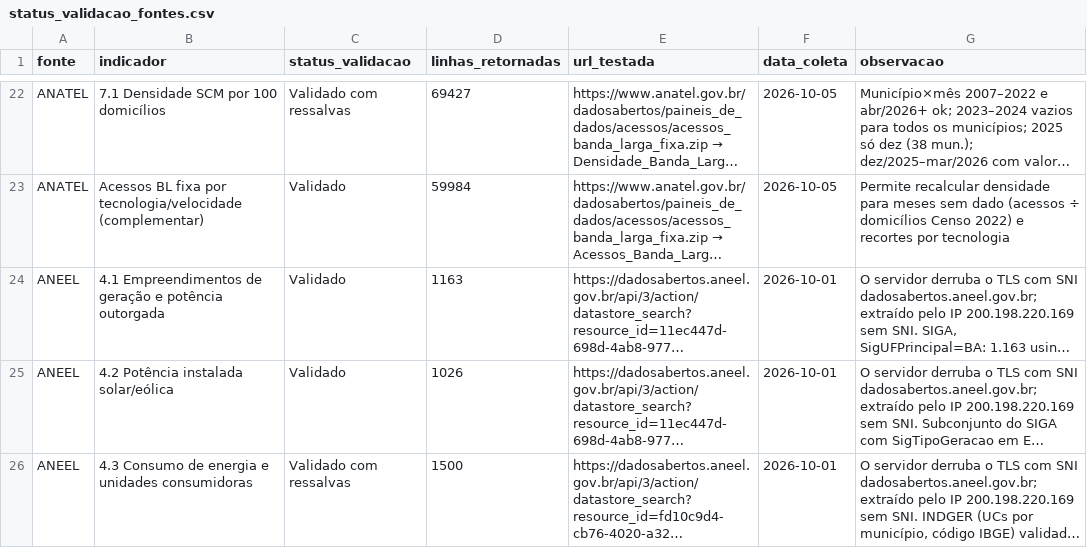
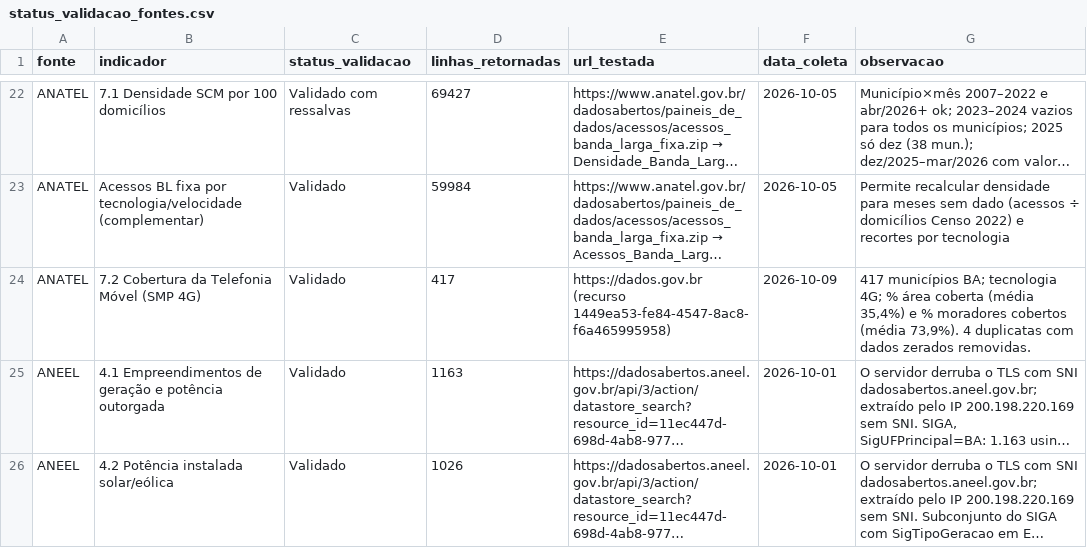
Before and after one commit to joaoflac/Teste-API-dados-abetos, a CSV file: status_validacao_fontes.csv, drawn as a sheet; only a part is shown, gaps mark what is left out; the shorter side is filled out with more unchanged rows; long unchanged cells end in …; the diff names each change by its address in the sheet, - before the commit and + after, or states it on an @@ line.

Commit message:
adição de dados

```diff
--- a/status_validacao_fontes.csv
+++ b/status_validacao_fontes.csv
+row 24: ANATEL | 7.2 Cobertura da Telefonia Móvel (SMP 4G) | Validado | 417 | https://dados.gov.br (recurso 1449ea53-fe84-4547-8ac8-f6a465995958) | 2026-10-09 | 417 municípios BA; tecnologia 4G; % área coberta (média 35,4%) e % moradores cobertos (média 73,9%). 4 duplicatas com dados zerados removidas.
```
Also changed, not shown: 12 other files.
